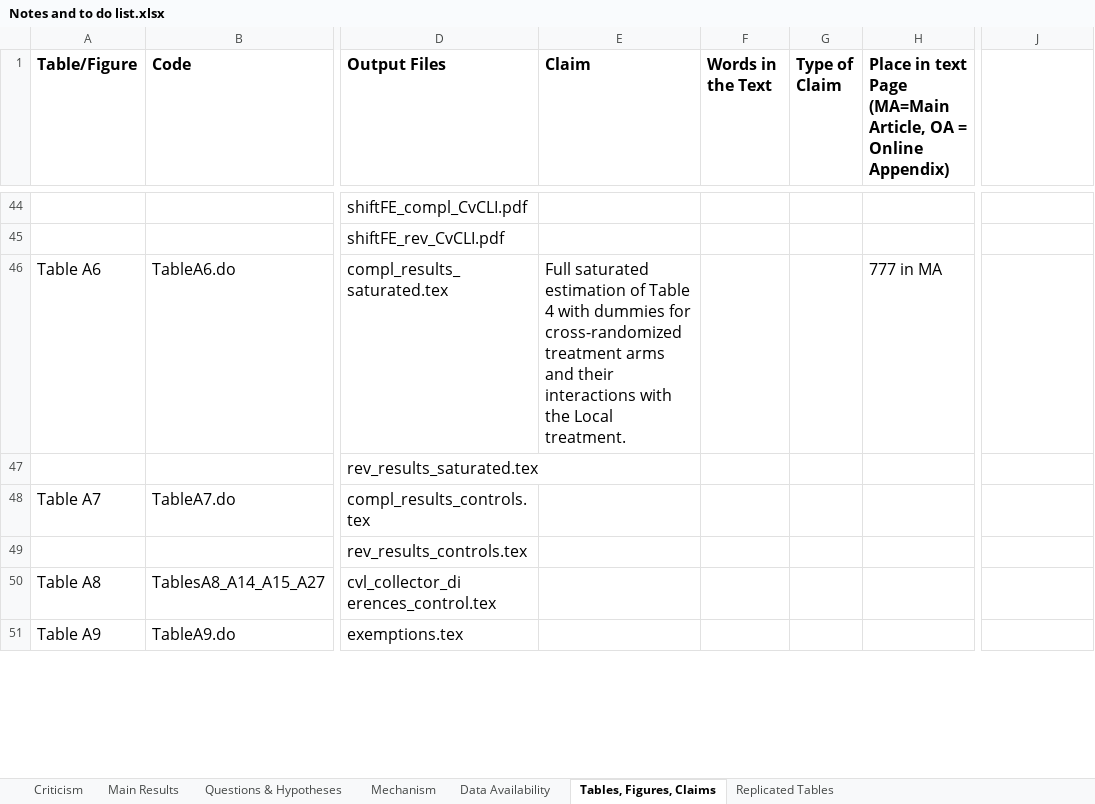
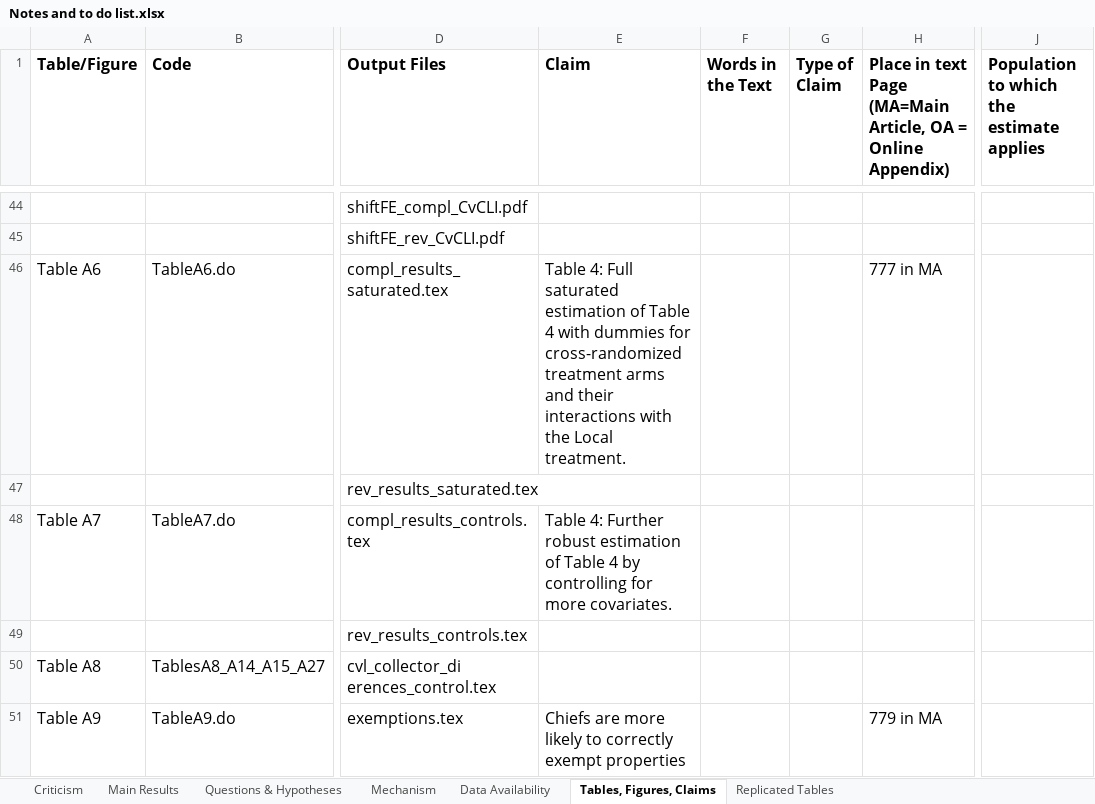
Before and after one commit to SossouAdjisse/Replication_Balan2022_TaxInDRC, an Excel workbook: OtherDocuments/Notes and to do list.xlsx, sheet Tables, Figures, Claims, drawn as a sheet; only a part is shown, gaps mark what is left out; values as stored, in another font and other column widths than the file's, no borders; the diff covers the shown part only; the diff names each change by its address in the sheet, - before the commit and + after, or states it on an @@ line.

```diff
--- a/OtherDocuments/Notes and to do list.xlsx (sheet Tables, Figures, Claims)
+++ b/OtherDocuments/Notes and to do list.xlsx (sheet Tables, Figures, Claims)
-J1: (empty)
+J1: Population to which the estimate applies
-E46 (Claim): Full saturated…
+E46 (Claim): Table 4: Full saturated…
-E48 (Claim): (empty)
+E48 (Claim): Table 4: Further robust estimation of Table 4 by controlling for more covariates.
-E51 (Claim): (empty)
+E51 (Claim): Chiefs are more likely to correctly exempt properties
-H51: (empty)
+H51: 779 in MA
```
Also changed, not shown: 23 edited cells elsewhere in this sheet, 9 other files.
